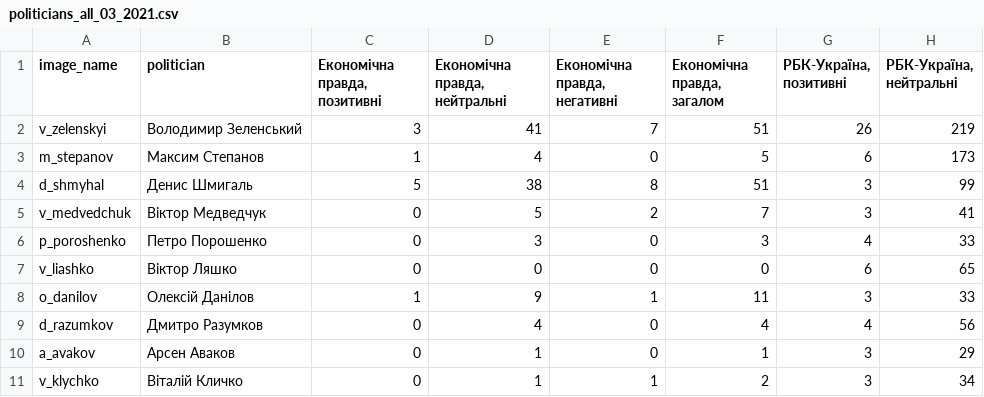
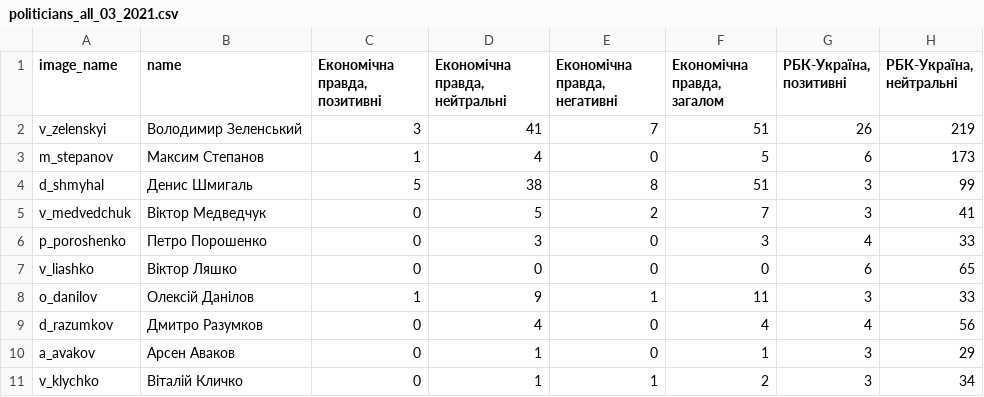
Before and after one commit to dataVox-VoxUkraine/datasets_media_ecosystem, a CSV file: datasets/2021/2021_03/politicians_all_03_2021.csv, drawn as a sheet; only a part is shown; the diff names each change by its address in the sheet, - before the commit and + after, or states it on an @@ line.

Commit message:
change politician column to name

```diff
--- a/datasets/2021/2021_03/politicians_all_03_2021.csv
+++ b/datasets/2021/2021_03/politicians_all_03_2021.csv
-B1: politician
+B1: name
```
Also changed, not shown: datasets/2021/2021_03/politicians_covid_03_2021.csv, datasets/2021/2021_03/politicians_economics_03_2021.csv, 3 other files.
